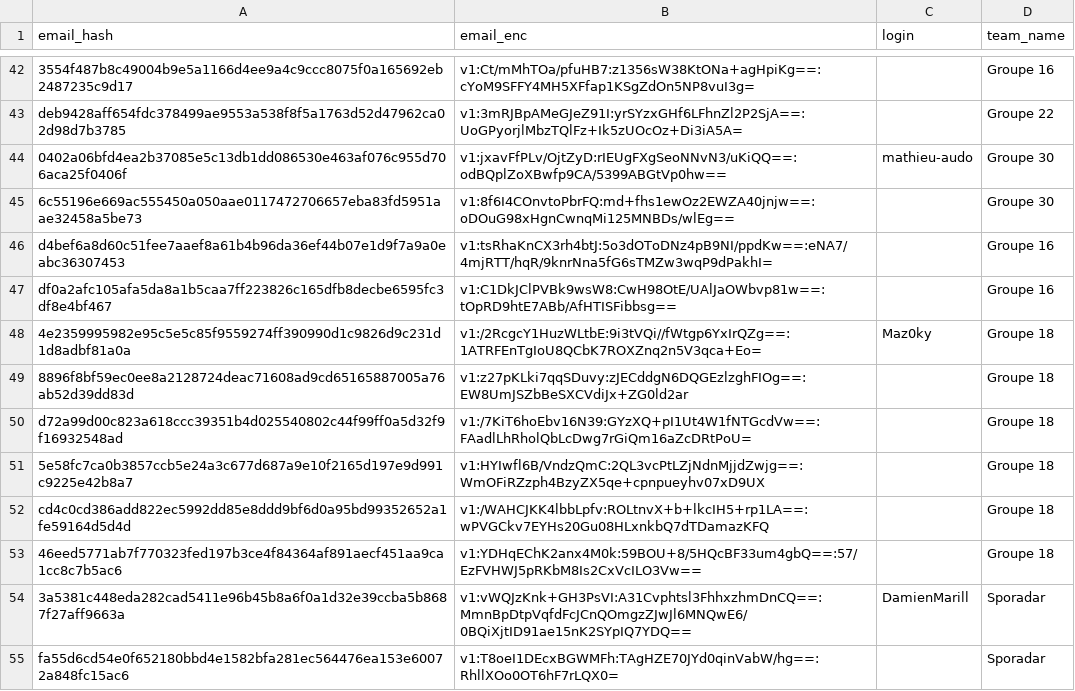
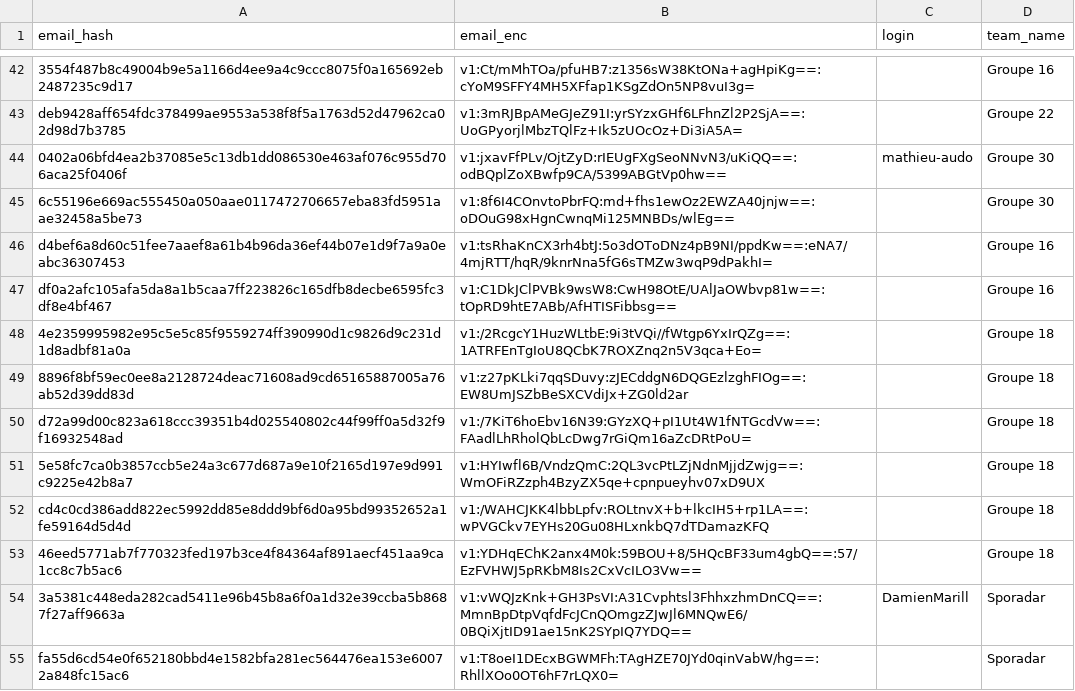
Before and after one commit to nneilime/Hackaton-IA4Impact, a CSV file: participants.csv, drawn as a sheet; only a part is shown, gaps mark what is left out.

Commit message:
teams: Maz0ky quitte groupe-18

```diff
--- a/participants.csv
+++ b/participants.csv
@@ -47,3 +47,3 @@ d4bef6a8d60c51fee7aaef8a61b4b96da36ef44b07e1d9f7a9a0eabc36307453,v1:tsRhaKnCX3rh
 df0a2afc105afa5da8a1b5caa7ff223826c165dfb8decbe6595fc3df8e4bf467,v1:C1DkJClPVBk9wsW8:CwH98OtE/UAlJaOWbvp81w==:tOpRD9htE7ABb/AfHTISFibbsg==,,Groupe 16
-4e2359995982e95c5e5c85f9559274ff390990d1c9826d9c231d1d8adbf81a0a,v1:/2RcgcY1HuzWLtbE:9i3tVQi//fWtgp6YxIrQZg==:1ATRFEnTgIoU8QCbK7ROXZnq2n5V3qca+Eo=,Maz0ky,Groupe 18
+4e2359995982e95c5e5c85f9559274ff390990d1c9826d9c231d1d8adbf81a0a,v1:/2RcgcY1HuzWLtbE:9i3tVQi//fWtgp6YxIrQZg==:1ATRFEnTgIoU8QCbK7ROXZnq2n5V3qca+Eo=,,Groupe 18
 8896f8bf59ec0ee8a2128724deac71608ad9cd65165887005a76ab52d39dd83d,v1:z27pKLki7qqSDuvy:zJECddgN6DQGEzlzghFIOg==:EW8UmJSZbBeSXCVdiJx+ZG0ld2ar,,Groupe 18
```
Also changed, not shown: 1 other file.
